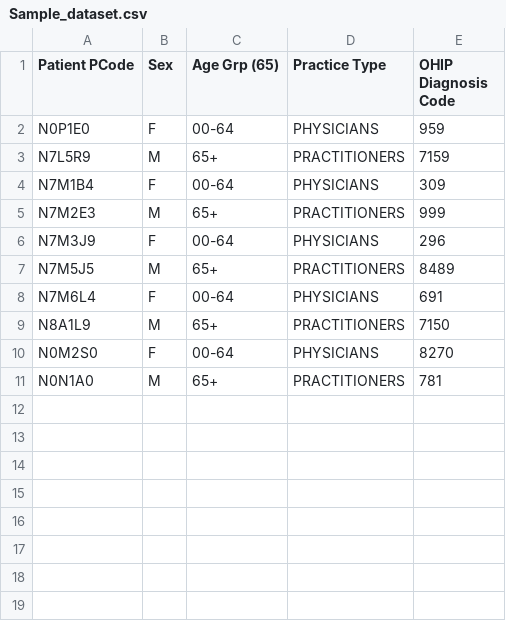
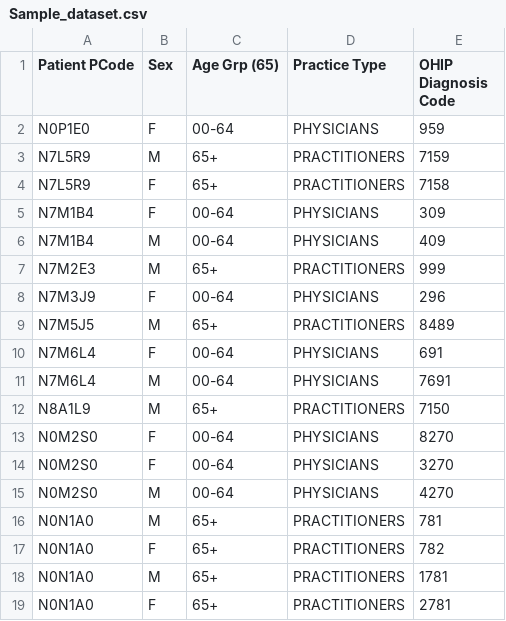
Before and after one commit to kumaran-R/subjective_logic, a CSV file: Sample_dataset.csv, drawn as a sheet.

```diff
--- a/Sample_dataset.csv
+++ b/Sample_dataset.csv
@@ -3,3 +3,5 @@ N0P1E0,F,00-64,PHYSICIANS,959
 N7L5R9,M,65+,PRACTITIONERS,7159
+N7L5R9,F,65+,PRACTITIONERS,7158
 N7M1B4,F,00-64,PHYSICIANS,309
+N7M1B4,M,00-64,PHYSICIANS,409
 N7M2E3,M,65+,PRACTITIONERS,999
@@ -8,4 +10,10 @@ N7M5J5,M,65+,PRACTITIONERS,8489
 N7M6L4,F,00-64,PHYSICIANS,691
+N7M6L4,M,00-64,PHYSICIANS,7691
 N8A1L9,M,65+,PRACTITIONERS,7150
 N0M2S0,F,00-64,PHYSICIANS,8270
+N0M2S0,F,00-64,PHYSICIANS,3270
+N0M2S0,M,00-64,PHYSICIANS,4270
 N0N1A0,M,65+,PRACTITIONERS,781
+N0N1A0,F,65+,PRACTITIONERS,782
+N0N1A0,M,65+,PRACTITIONERS,1781
+N0N1A0,F,65+,PRACTITIONERS,2781
```
Also changed, not shown: 2 other files.
